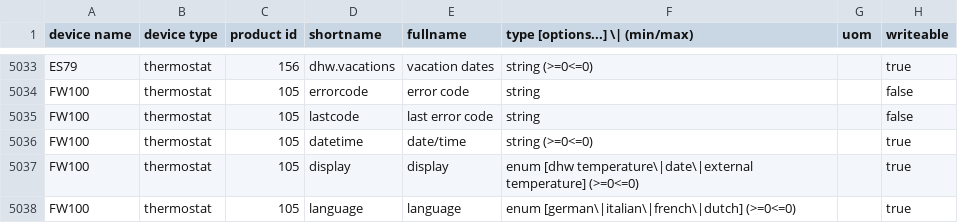
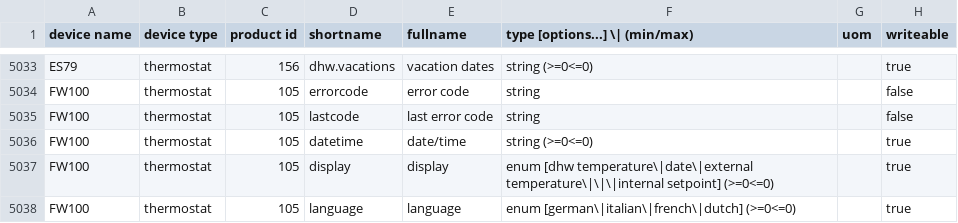
Before and after one commit to emsesp/EMS-ESP32, a CSV file: docs/dump_entities.csv, drawn as a sheet; only a part is shown, gaps mark what is left out; the diff covers the shown part only; the diff names each change by its address in the sheet, - before the commit and + after, or states it on an @@ line.

```diff
--- a/docs/dump_entities.csv
+++ b/docs/dump_entities.csv
-F5037 (type [options...] \| (min/max)): …[dhw temperature\|date\|external temperature] (>=0<=0)
+F5037 (type [options...] \| (min/max)): …[dhw temperature\|date\|external temperature\|\|\|internal setpoint] (>=0<=0)
```
Also changed, not shown: 12 added rows and 5 edited cells elsewhere in this file, 4 other files.
